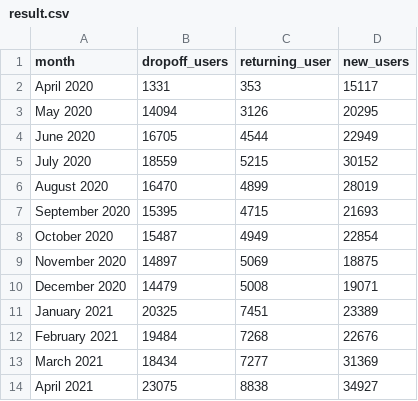
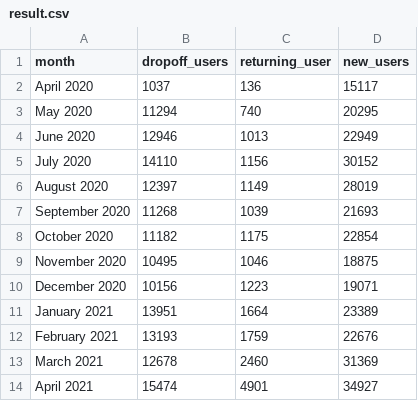
Before and after one commit to Solutionist/rentspree, a CSV file: result.csv, drawn as a sheet.

```diff
--- a/result.csv
+++ b/result.csv
@@ -1,14 +1,14 @@
 month,dropoff_users,returning_user,new_users
-April 2020,1331,353,15117
-May 2020,14094,3126,20295
-June 2020,16705,4544,22949
-July 2020,18559,5215,30152
-August 2020,16470,4899,28019
-September 2020,15395,4715,21693
-October 2020,15487,4949,22854
-November 2020,14897,5069,18875
-December 2020,14479,5008,19071
-January 2021,20325,7451,23389
-February 2021,19484,7268,22676
-March 2021,18434,7277,31369
-April 2021,23075,8838,34927
+April 2020,1037,136,15117
+May 2020,11294,740,20295
+June 2020,12946,1013,22949
+July 2020,14110,1156,30152
+August 2020,12397,1149,28019
+September 2020,11268,1039,21693
+October 2020,11182,1175,22854
+November 2020,10495,1046,18875
+December 2020,10156,1223,19071
+January 2021,13951,1664,23389
+February 2021,13193,1759,22676
+March 2021,12678,2460,31369
+April 2021,15474,4901,34927
```
Also changed, not shown: 1 other file.
